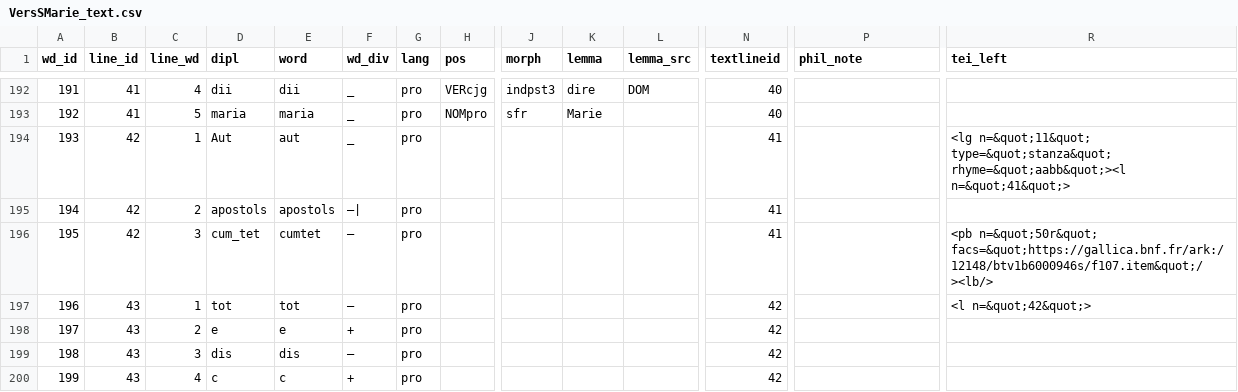
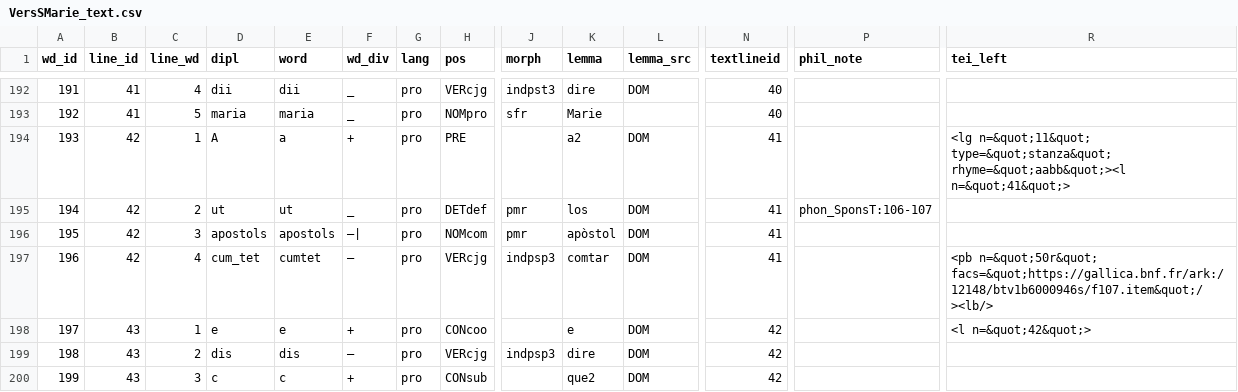
Before and after one commit to rainsfordtm/ogr, a CSV file: src/csv/textcsv/VersSMarie_text.csv, drawn as a sheet; only a part is shown, gaps mark what is left out; removed rows and columns are numbered as before the commit, all else as after; rows hold the shown columns only; the diff covers the shown part only; the diff names each change by its address in the sheet, - before the commit and + after, or states it on an @@ line.

Commit message:
Finished Eulalia experiment and VersSMarie

```diff
--- a/src/csv/textcsv/VersSMarie_text.csv
+++ b/src/csv/textcsv/VersSMarie_text.csv
-D194 (dipl): Aut
+D194 (dipl): A
-E194 (word): aut
+E194 (word): a
-F194 (wd_div): _
+F194 (wd_div): +
-H194 (pos): (empty)
+H194 (pos): PRE
-K194 (lemma): (empty)
+K194 (lemma): a2
-L194 (lemma_src): (empty)
+L194 (lemma_src): DOM
+row 195: 194 | 42 | 2 | ut | ut | _ | pro | DETdef | pmr | los | DOM | 41 | phon_SponsT:106-107
@@ column A (wd_id) renumbered from row 196 down @@
-C196 (line_wd): 2
+C196 (line_wd): 3
-H196 (pos): (empty)
+H196 (pos): NOMcom
-J196 (morph): (empty)
+J196 (morph): pmr
-K196 (lemma): (empty)
+K196 (lemma): apòstol
-L196:L197 (lemma_src): (empty)
+L196:L197 (lemma_src): DOM
-C197 (line_wd): 3
+C197 (line_wd): 4
-H197 (pos): (empty)
+H197 (pos): VERcjg
-J197 (morph): (empty)
+J197 (morph): indpsp3
-K197 (lemma): (empty)
+K197 (lemma): comtar
-row 197: 196 | 43 | 1 | tot | tot | – | pro |  |  |  |  | 42 |  | <l n=&quot;42&quot;>
-C198 (line_wd): 2
+C198 (line_wd): 1
-H198 (pos): (empty)
+H198 (pos): CONcoo
-K198 (lemma): (empty)
+K198 (lemma): e
-L198:L200 (lemma_src): (empty)
+L198:L200 (lemma_src): DOM
-R198 (tei_left): (empty)
+R198 (tei_left): <l n=&quot;42&quot;>
-C199 (line_wd): 3
+C199 (line_wd): 2
-H199 (pos): (empty)
+H199 (pos): VERcjg
-J199 (morph): (empty)
+J199 (morph): indpsp3
-K199 (lemma): (empty)
+K199 (lemma): dire
-C200 (line_wd): 4
+C200 (line_wd): 3
-H200 (pos): (empty)
+H200 (pos): CONsub
-K200 (lemma): (empty)
+K200 (lemma): que2
```
Also changed, not shown: 1 added row and 99 edited cells elsewhere in this file, src/doc/Eulalie_text_experiment.csv.
